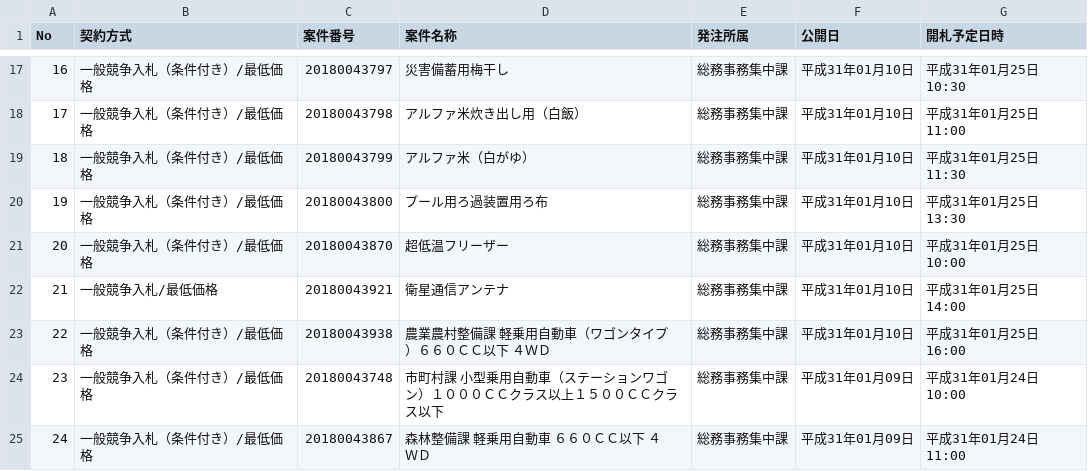
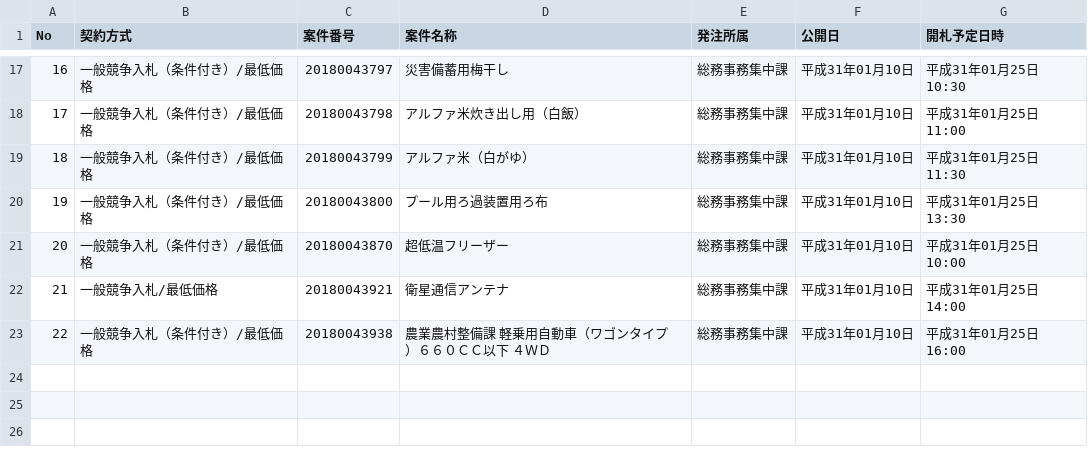
Before and after one commit to wakayama-pref-org/Goods-e-procurement-system_Bid_Advertisement, a CSV file: csv/goods-e-procurement-system_bid_advertisement.csv, drawn as a sheet; only a part is shown, gaps mark what is left out.

```diff
--- a/csv/goods-e-procurement-system_bid_advertisement.csv
+++ b/csv/goods-e-procurement-system_bid_advertisement.csv
@@ -23,3 +23 @@
 "22","一般競争入札（条件付き）/最低価格","20180043938","農業農村整備課　軽乗用自動車（ワゴンタイプ）６６０ＣＣ以下　４ＷＤ","総務事務集中課","平成31年01月10日","平成31年01月25日 16:00"
-"23","一般競争入札（条件付き）/最低価格","20180043748","市町村課　小型乗用自動車（ステーションワゴン）１０００ＣＣクラス以上１５００ＣＣクラス以下","総務事務集中課","平成31年01月09日","平成31年01月24日 10:00"
-"24","一般競争入札（条件付き）/最低価格","20180043867","森林整備課　軽乗用自動車　６６０ＣＣ以下　４ＷＤ","総務事務集中課","平成31年01月09日","平成31年01月24日 11:00"
```
Also changed, not shown: 1 other file.
